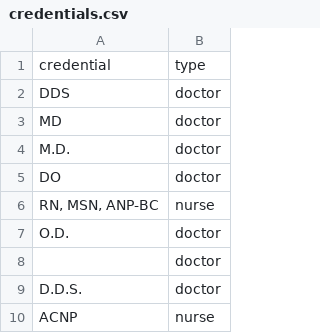
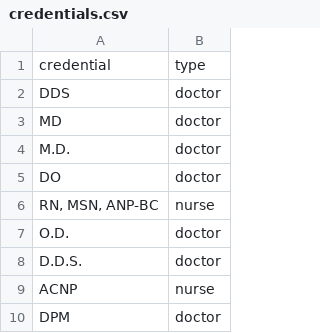
Before and after one commit to jbonaffini/public_coding_projects, a CSV file: STAT5630_Project/data/credentials.csv, drawn as a sheet; only a part is shown; the shorter side is filled out with more unchanged rows.

```diff
--- a/STAT5630_Project/data/credentials.csv
+++ b/STAT5630_Project/data/credentials.csv
@@ -7,3 +7,2 @@ DO,doctor
 O.D.,doctor
-,doctor
 D.D.S.,doctor
```
Also changed, not shown: 3 other files.
